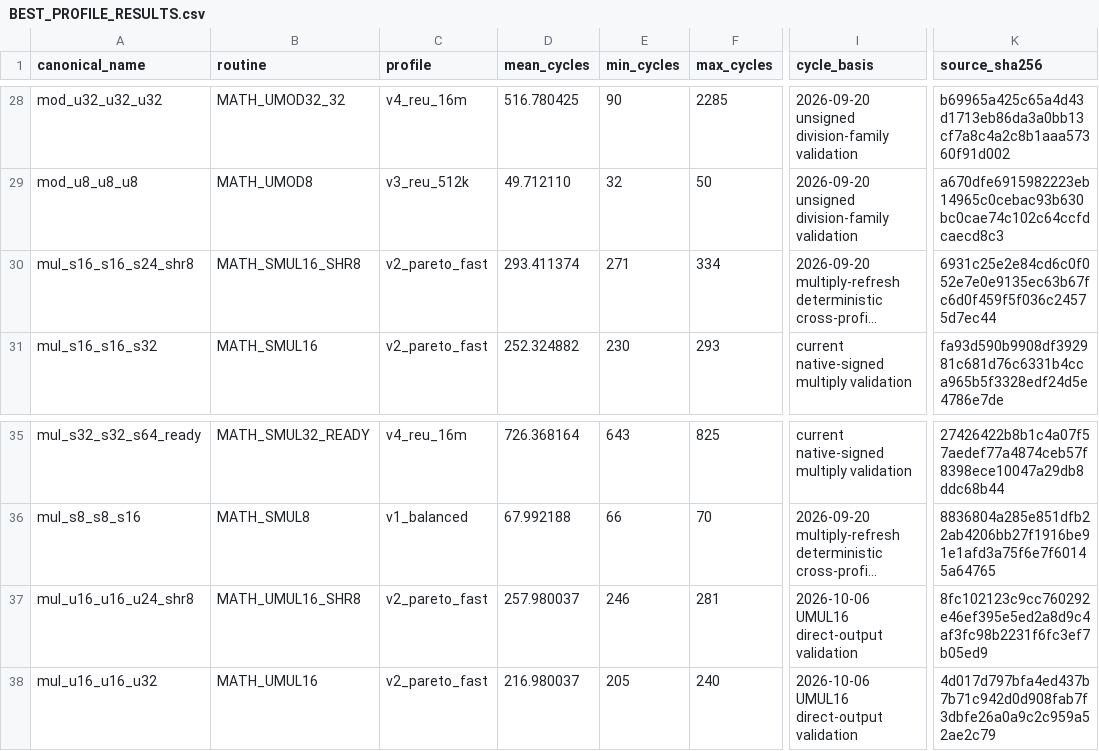
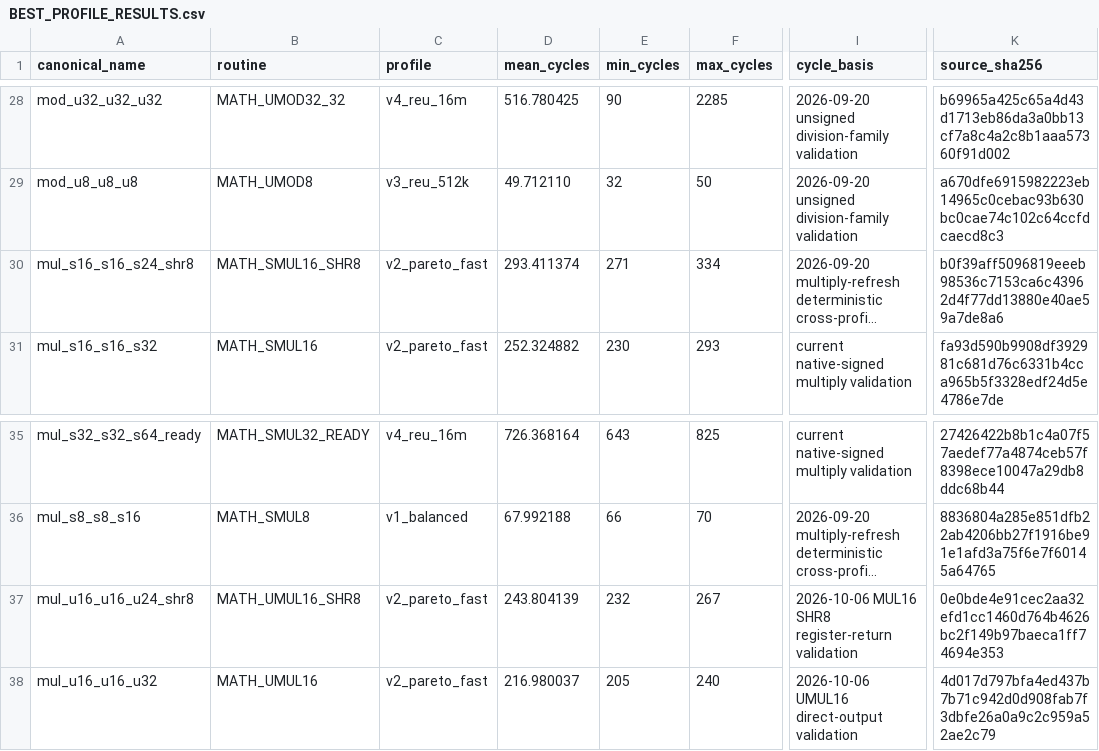
Before and after one commit to floppyrom/C64-Math-Library, a CSV file: benchmarks/BEST_PROFILE_RESULTS.csv, drawn as a sheet; only a part is shown, gaps mark what is left out; long unchanged cells end in …; the diff names each change by its address in the sheet, - before the commit and + after, or states it on an @@ line.

```diff
--- a/benchmarks/BEST_PROFILE_RESULTS.csv
+++ b/benchmarks/BEST_PROFILE_RESULTS.csv
-K30 (source_sha256): 6931c25e2e84cd6c0f052e7e0e9135ec63b67fc6d0f459f5f036c24575d7ec44
+K30 (source_sha256): b0f39aff5096819eeeb98536c7153ca6c43962d4f77dd13880e40ae59a7de8a6
-D37 (mean_cycles): 257.980037
+D37 (mean_cycles): 243.804139
-E37 (min_cycles): 246
+E37 (min_cycles): 232
-F37 (max_cycles): 281
+F37 (max_cycles): 267
-I37 (cycle_basis): 2026-10-06 UMUL16 direct-output validation
+I37 (cycle_basis): 2026-10-06 MUL16 SHR8 register-return validation
-K37 (source_sha256): 8fc102123c9cc760292e46ef395e5ed2a8d9c4af3fc98b2231f6fc3ef7b05ed9
+K37 (source_sha256): 0e0bde4e91cec2aa32efd1cc1460d764b4626bc2f149b97baeca1ff74694e353
```
Also changed, not shown: benchmarks/PUBLIC_PROFILE_RESULTS.csv, docs/CONSOLIDATED_ROUTINE_TABLE.csv, 54 other files.
